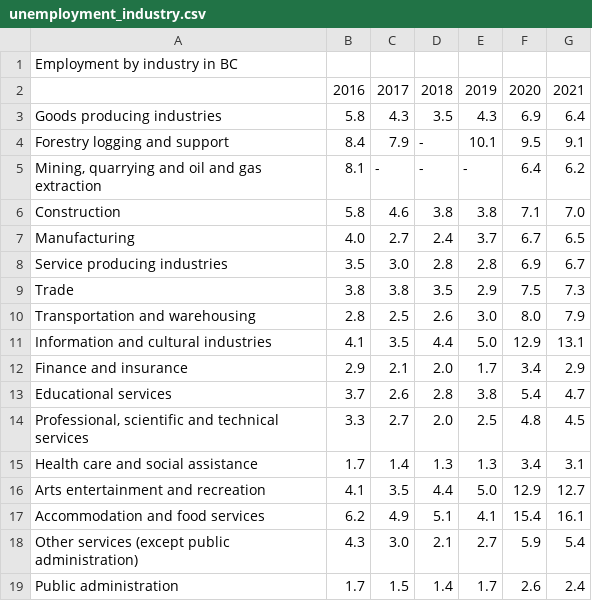
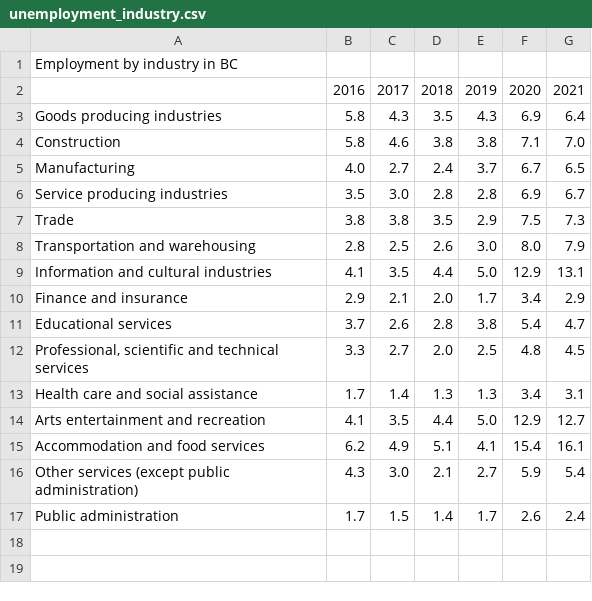
Before and after one commit to sonnnnnnn/CSC110-FINAL, a CSV file: unemployment_industry.csv, drawn as a sheet; the diff names each change by its address in the sheet, - before the commit and + after, or states it on an @@ line.

Commit message:
Update unemployment_industry.csv

```diff
--- a/unemployment_industry.csv
+++ b/unemployment_industry.csv
-row 4: Forestry logging and support | 8.4 | 7.9 | - | 10.1 | 9.5 | 9.1
-row 5: Mining, quarrying and oil and gas extraction | 8.1 | - | - | - | 6.4 | 6.2
```
